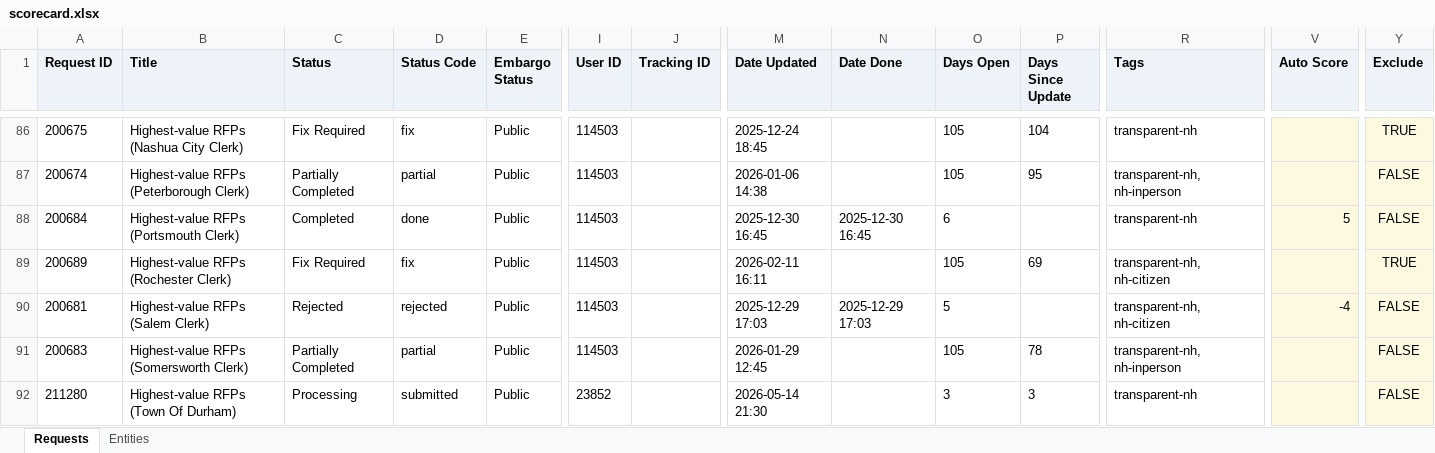
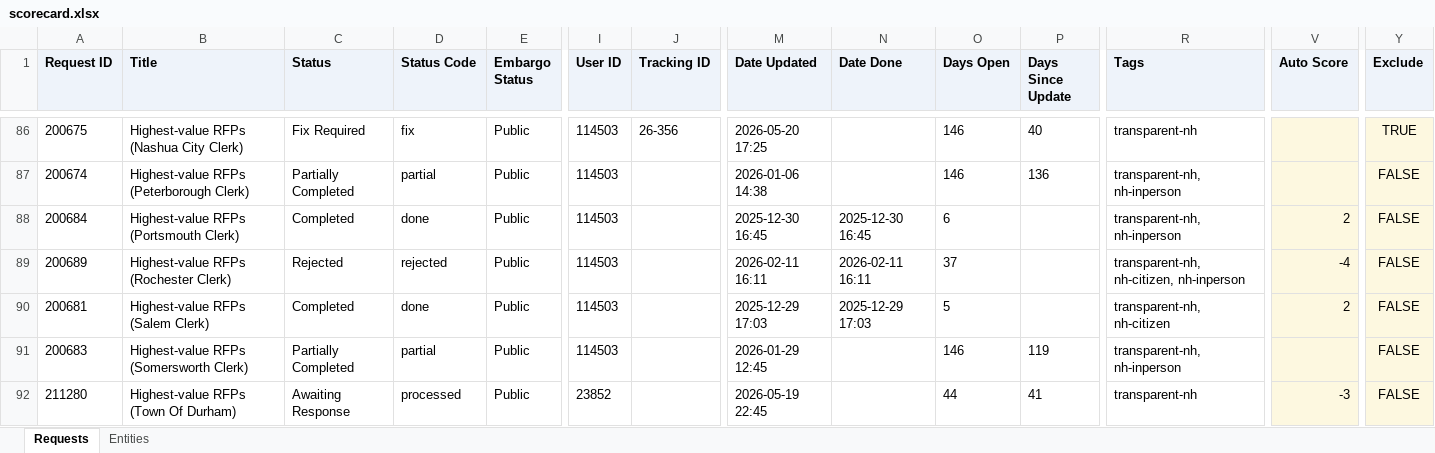
Before and after one commit to nielsenau/embed-scorecard, an Excel workbook: scorecard.xlsx, sheet Requests, drawn as a sheet; only a part is shown, gaps mark what is left out; values as stored, in another font and other column widths than the file's, no borders; the diff covers the shown part only; the diff names each change by its address in the sheet, - before the commit and + after, or states it on an @@ line.

```diff
--- a/scorecard.xlsx (sheet Requests)
+++ b/scorecard.xlsx (sheet Requests)
-J86 (Tracking ID): (empty)
+J86 (Tracking ID): 26-356
-M86 (Date Updated): 2025-12-24 18:45
+M86 (Date Updated): 2026-05-20 17:25
-O86:O87 (Days Open): 105
+O86:O87 (Days Open): 146
-P86 (Days Since Update): 104
+P86 (Days Since Update): 40
-P87 (Days Since Update): 95
+P87 (Days Since Update): 136
-R88 (Tags): transparent-nh
+R88 (Tags): transparent-nh, nh-inperson
-V88 (Auto Score): 5
+V88 (Auto Score): 2
-C89 (Status): Fix Required
+C89 (Status): Rejected
-D89 (Status Code): fix
+D89 (Status Code): rejected
-N89 (Date Done): (empty)
+N89 (Date Done): 2026-02-11 16:11
-O89 (Days Open): 105
+O89 (Days Open): 37
-P89 (Days Since Update): 69
+P89 (Days Since Update): (empty)
-R89 (Tags): transparent-nh, nh-citizen
+R89 (Tags): transparent-nh, nh-citizen, nh-inperson
-V89 (Auto Score): (empty)
+V89 (Auto Score): -4
-Y89 (Exclude): TRUE
+Y89 (Exclude): FALSE
-C90 (Status): Rejected
+C90 (Status): Completed
-D90 (Status Code): rejected
+D90 (Status Code): done
-V90 (Auto Score): -4
+V90 (Auto Score): 2
-O91 (Days Open): 105
+O91 (Days Open): 146
-P91 (Days Since Update): 78
+P91 (Days Since Update): 119
-C92 (Status): Processing
+C92 (Status): Awaiting Response
-D92 (Status Code): submitted
+D92 (Status Code): processed
-M92 (Date Updated): 2026-05-14 21:30
+M92 (Date Updated): 2026-05-19 22:45
-O92 (Days Open): 3
+O92 (Days Open): 44
-P92 (Days Since Update): 3
+P92 (Days Since Update): 41
-V92 (Auto Score): (empty)
+V92 (Auto Score): -3
```
Also changed, not shown: 556 edited cells elsewhere in this sheet, 3 other files.
